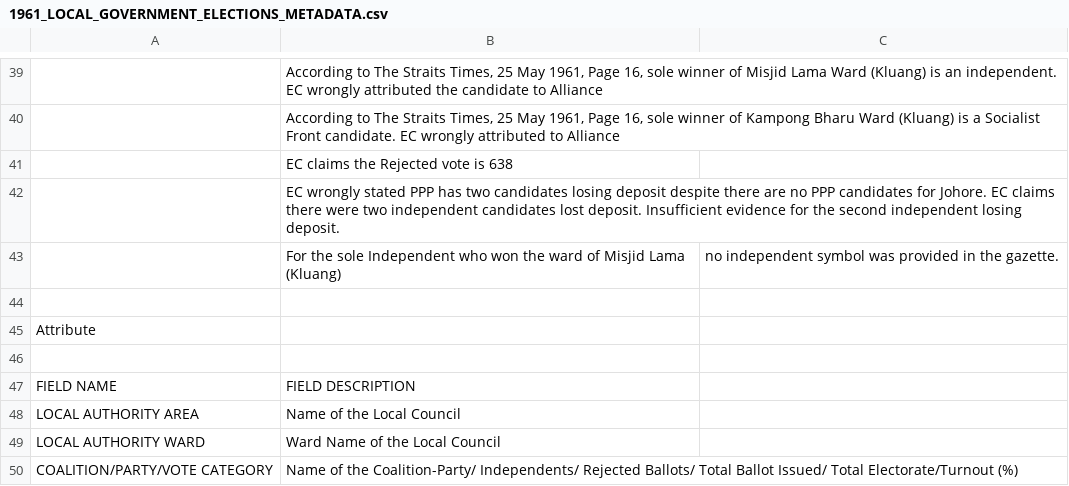
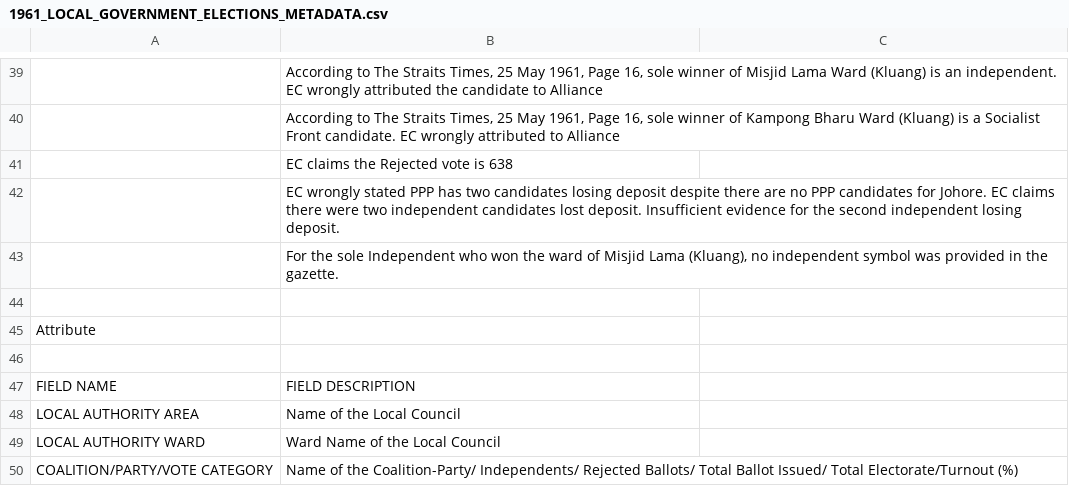
Before and after one commit to TindakMalaysia/LOCAL-GOVERNMENT-ELECTIONS, a CSV file: 1961-MALAYA-LOCAL-GOVERNMENT-ELECTIONS/METADATA/1961_LOCAL_GOVERNMENT_ELECTIONS_METADATA.csv, drawn as a sheet; only a part is shown, gaps mark what is left out; removed rows and columns are numbered as before the commit, all else as after; the diff names each change by its address in the sheet, - before the commit and + after, or states it on an @@ line.

Commit message:
Update 1961_LOCAL_GOVERNMENT_ELECTIONS_METADATA.csv

```diff
--- a/1961-MALAYA-LOCAL-GOVERNMENT-ELECTIONS/METADATA/1961_LOCAL_GOVERNMENT_ELECTIONS_METADATA.csv
+++ b/1961-MALAYA-LOCAL-GOVERNMENT-ELECTIONS/METADATA/1961_LOCAL_GOVERNMENT_ELECTIONS_METADATA.csv
-row 43:  | For the sole Independent who won the ward of Misjid Lama (Kluang) | no independent symbol was provided in the gazette.
+row 43:  | For the sole Independent who won the ward of Misjid Lama (Kluang), no independent symbol was provided in the gazette.
```
